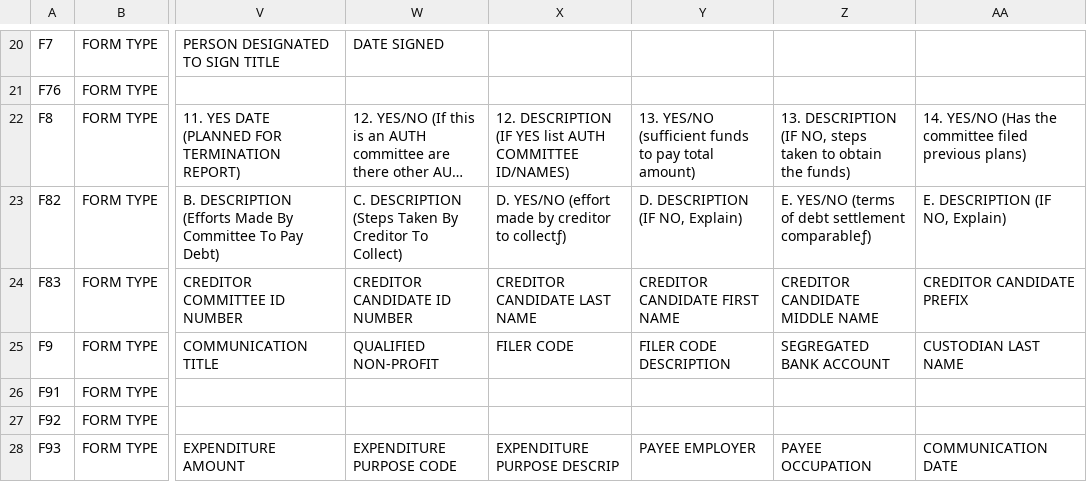
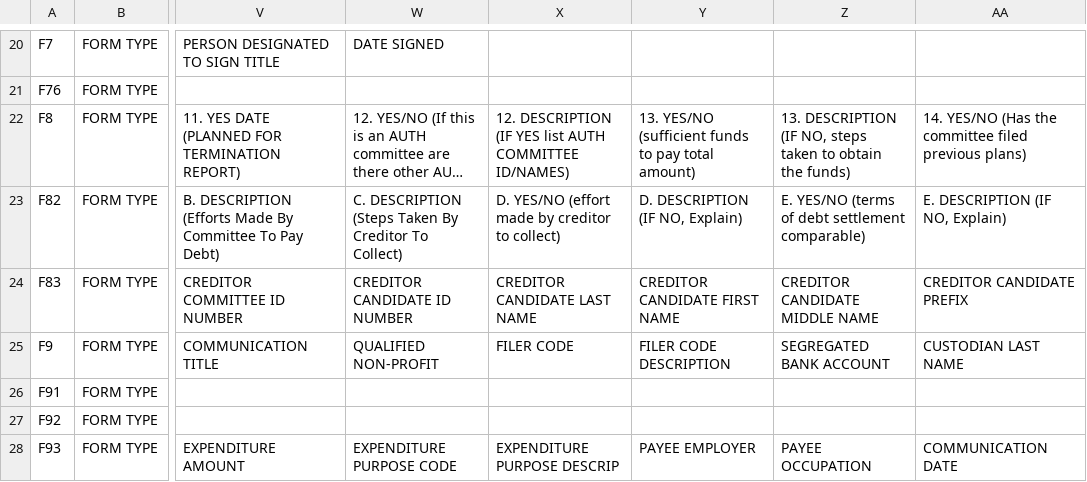
Before and after one commit to nytimes/Fech, a CSV file: spec/sources/headers/6.2.csv, drawn as a sheet; only a part is shown, gaps mark what is left out; long unchanged cells end in …; the diff names each change by its address in the sheet, - before the commit and + after, or states it on an @@ line.

```diff
--- a/spec/sources/headers/6.2.csv
+++ b/spec/sources/headers/6.2.csv
-X23: …creditor to collectƒ)
+X23: …creditor to collect)
-Z23: …debt settlement comparableƒ)
+Z23: …debt settlement comparable)
```
Also changed, not shown: spec/sources/headers/6.1.csv, spec/sources/headers/6.3.csv, 1 other file.
